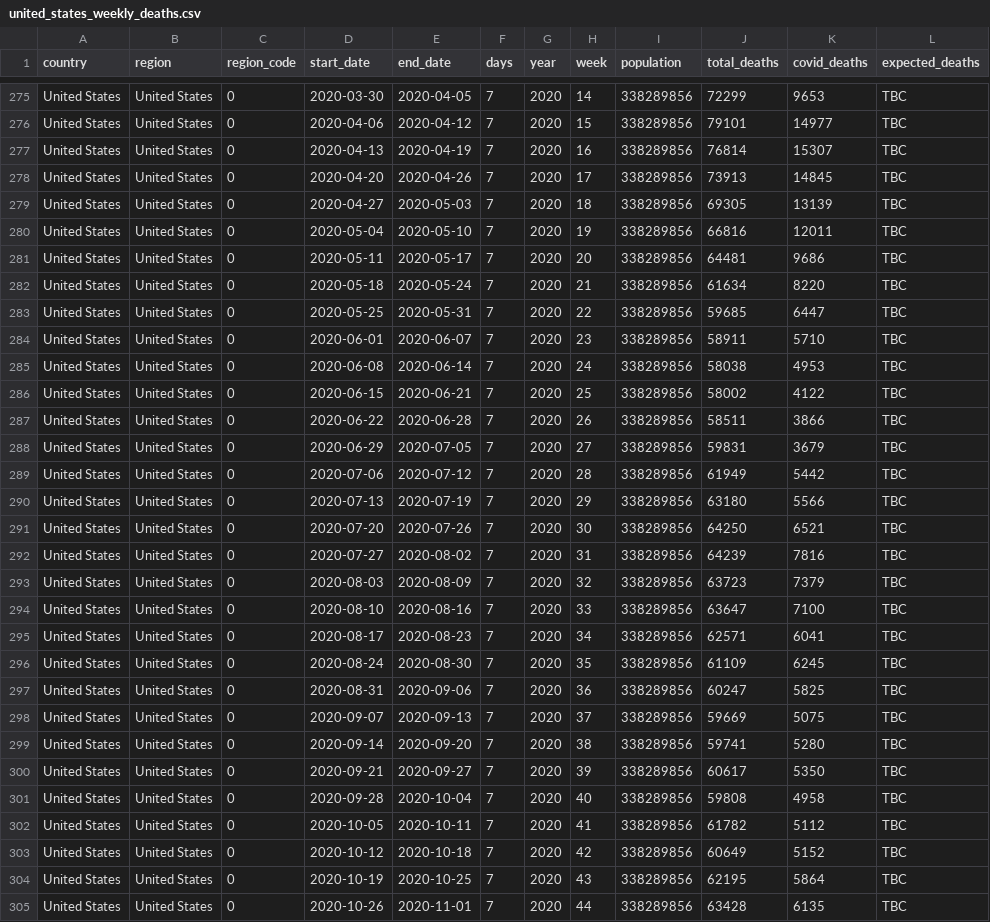
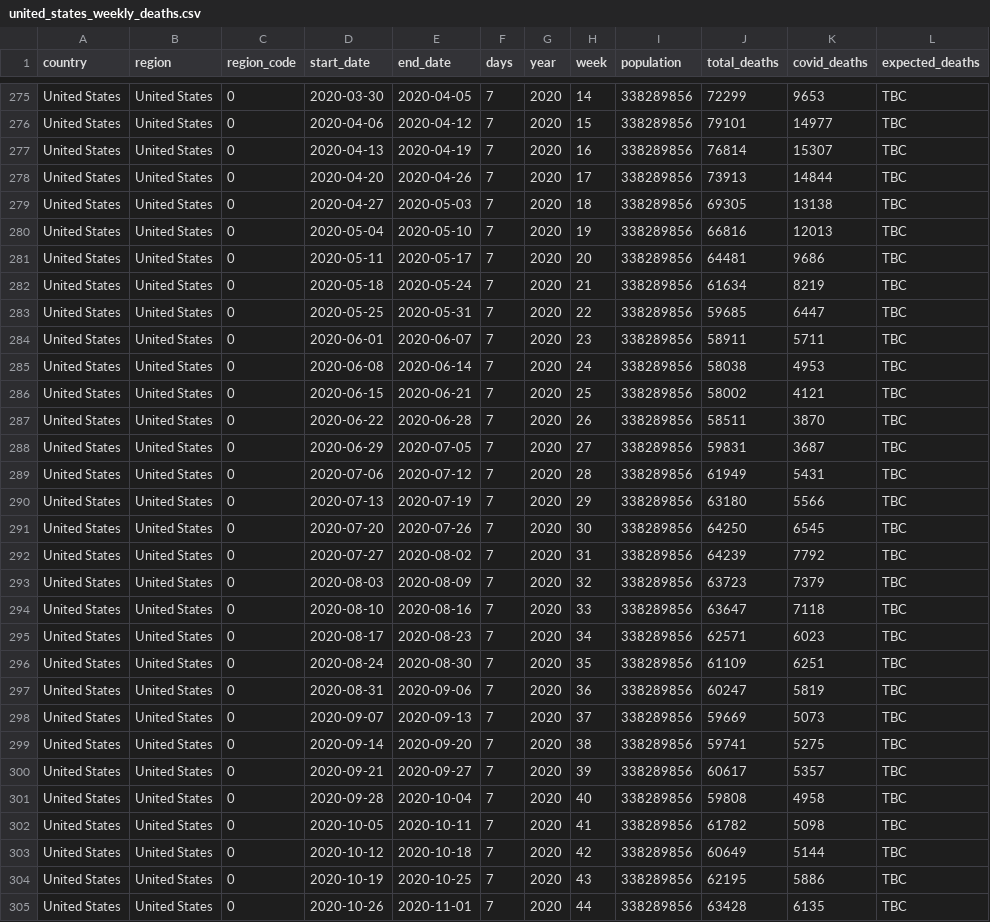
Before and after one commit to Wonlope/covid-19-excess-deaths-tracker, a CSV file: output-data/alternative-exports-by-non-iso-week/historical-deaths/united_states_weekly_deaths.csv, drawn as a sheet; only a part is shown, gaps mark what is left out; the diff covers the shown part only.

```diff
--- a/output-data/alternative-exports-by-non-iso-week/historical-deaths/united_states_weekly_deaths.csv
+++ b/output-data/alternative-exports-by-non-iso-week/historical-deaths/united_states_weekly_deaths.csv
@@ -277,29 +277,29 @@
 "United States","United States",0,"2020-04-13","2020-04-19",7,2020,16,338289856,76814,15307,"TBC"
-"United States","United States",0,"2020-04-20","2020-04-26",7,2020,17,338289856,73913,14845,"TBC"
-"United States","United States",0,"2020-04-27","2020-05-03",7,2020,18,338289856,69305,13139,"TBC"
-"United States","United States",0,"2020-05-04","2020-05-10",7,2020,19,338289856,66816,12011,"TBC"
+"United States","United States",0,"2020-04-20","2020-04-26",7,2020,17,338289856,73913,14844,"TBC"
+"United States","United States",0,"2020-04-27","2020-05-03",7,2020,18,338289856,69305,13138,"TBC"
+"United States","United States",0,"2020-05-04","2020-05-10",7,2020,19,338289856,66816,12013,"TBC"
 "United States","United States",0,"2020-05-11","2020-05-17",7,2020,20,338289856,64481,9686,"TBC"
-"United States","United States",0,"2020-05-18","2020-05-24",7,2020,21,338289856,61634,8220,"TBC"
+"United States","United States",0,"2020-05-18","2020-05-24",7,2020,21,338289856,61634,8219,"TBC"
 "United States","United States",0,"2020-05-25","2020-05-31",7,2020,22,338289856,59685,6447,"TBC"
-"United States","United States",0,"2020-06-01","2020-06-07",7,2020,23,338289856,58911,5710,"TBC"
+"United States","United States",0,"2020-06-01","2020-06-07",7,2020,23,338289856,58911,5711,"TBC"
 "United States","United States",0,"2020-06-08","2020-06-14",7,2020,24,338289856,58038,4953,"TBC"
-"United States","United States",0,"2020-06-15","2020-06-21",7,2020,25,338289856,58002,4122,"TBC"
-"United States","United States",0,"2020-06-22","2020-06-28",7,2020,26,338289856,58511,3866,"TBC"
-"United States","United States",0,"2020-06-29","2020-07-05",7,2020,27,338289856,59831,3679,"TBC"
-"United States","United States",0,"2020-07-06","2020-07-12",7,2020,28,338289856,61949,5442,"TBC"
+"United States","United States",0,"2020-06-15","2020-06-21",7,2020,25,338289856,58002,4121,"TBC"
+"United States","United States",0,"2020-06-22","2020-06-28",7,2020,26,338289856,58511,3870,"TBC"
+"United States","United States",0,"2020-06-29","2020-07-05",7,2020,27,338289856,59831,3687,"TBC"
+"United States","United States",0,"2020-07-06","2020-07-12",7,2020,28,338289856,61949,5431,"TBC"
 "United States","United States",0,"2020-07-13","2020-07-19",7,2020,29,338289856,63180,5566,"TBC"
-"United States","United States",0,"2020-07-20","2020-07-26",7,2020,30,338289856,64250,6521,"TBC"
-"United States","United States",0,"2020-07-27","2020-08-02",7,2020,31,338289856,64239,7816,"TBC"
+"United States","United States",0,"2020-07-20","2020-07-26",7,2020,30,338289856,64250,6545,"TBC"
+"United States","United States",0,"2020-07-27","2020-08-02",7,2020,31,338289856,64239,7792,"TBC"
 "United States","United States",0,"2020-08-03","2020-08-09",7,2020,32,338289856,63723,7379,"TBC"
-"United States","United States",0,"2020-08-10","2020-08-16",7,2020,33,338289856,63647,7100,"TBC"
-"United States","United States",0,"2020-08-17","2020-08-23",7,2020,34,338289856,62571,6041,"TBC"
-"United States","United States",0,"2020-08-24","2020-08-30",7,2020,35,338289856,61109,6245,"TBC"
-"United States","United States",0,"2020-08-31","2020-09-06",7,2020,36,338289856,60247,5825,"TBC"
-"United States","United States",0,"2020-09-07","2020-09-13",7,2020,37,338289856,59669,5075,"TBC"
-"United States","United States",0,"2020-09-14","2020-09-20",7,2020,38,338289856,59741,5280,"TBC"
-"United States","United States",0,"2020-09-21","2020-09-27",7,2020,39,338289856,60617,5350,"TBC"
+"United States","United States",0,"2020-08-10","2020-08-16",7,2020,33,338289856,63647,7118,"TBC"
+"United States","United States",0,"2020-08-17","2020-08-23",7,2020,34,338289856,62571,6023,"TBC"
+"United States","United States",0,"2020-08-24","2020-08-30",7,2020,35,338289856,61109,6251,"TBC"
+"United States","United States",0,"2020-08-31","2020-09-06",7,2020,36,338289856,60247,5819,"TBC"
+"United States","United States",0,"2020-09-07","2020-09-13",7,2020,37,338289856,59669,5073,"TBC"
+"United States","United States",0,"2020-09-14","2020-09-20",7,2020,38,338289856,59741,5275,"TBC"
+"United States","United States",0,"2020-09-21","2020-09-27",7,2020,39,338289856,60617,5357,"TBC"
 "United States","United States",0,"2020-09-28","2020-10-04",7,2020,40,338289856,59808,4958,"TBC"
-"United States","United States",0,"2020-10-05","2020-10-11",7,2020,41,338289856,61782,5112,"TBC"
-"United States","United States",0,"2020-10-12","2020-10-18",7,2020,42,338289856,60649,5152,"TBC"
-"United States","United States",0,"2020-10-19","2020-10-25",7,2020,43,338289856,62195,5864,"TBC"
+"United States","United States",0,"2020-10-05","2020-10-11",7,2020,41,338289856,61782,5098,"TBC"
+"United States","United States",0,"2020-10-12","2020-10-18",7,2020,42,338289856,60649,5144,"TBC"
+"United States","United States",0,"2020-10-19","2020-10-25",7,2020,43,338289856,62195,5886,"TBC"
 "United States","United States",0,"2020-10-26","2020-11-01",7,2020,44,338289856,63428,6135,"TBC"
```
Also changed, not shown: 90 edited cells elsewhere in this file, output-data/alternative-exports-by-non-iso-week/excess-deaths/united_states_excess_deaths.csv, output-data/historical-deaths/united_states_weekly_deaths.csv, 9 other files.
